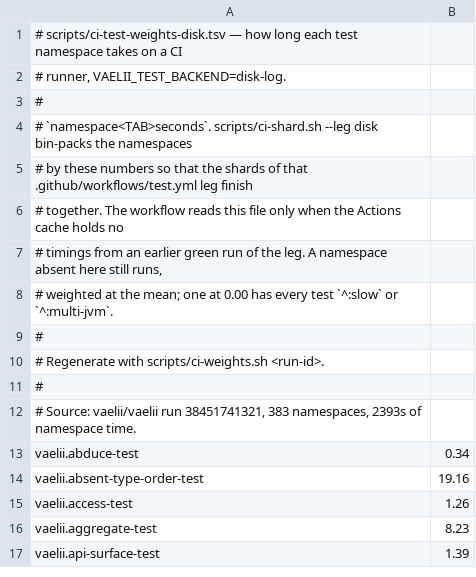
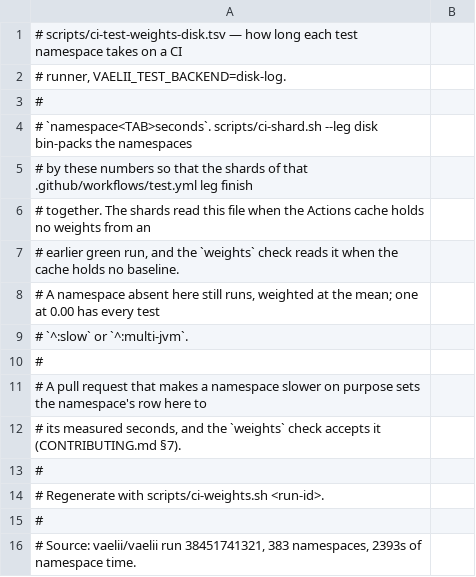
Before and after one commit to vaelii/vaelii, a TSV file: scripts/ci-test-weights-disk.tsv, drawn as a sheet; only a part is shown; the shorter side is filled out with more unchanged rows.

Commit message:
ci(weights): point a red weights check at the steps in CONTRIBUTING.md section 7
CONTRIBUTING.md section 7 gains the steps for a red `weights` check: where
the report is, which row of scripts/ci-test-weights-<leg>.tsv to set and to
what, what the reviewer approves, and how to accept a whole leg.  Section 9.4
names `weights` among the required checks and points there.  The weights
files' header, which scripts/ci-weights.sh writes, says when the shards and
the check read the file and how a pull request accepts a slower time; it said
the workflow read the file only when the cache held no timings.  The check's
hint and the both-legs failure name section 7.

Signed-off-by: vaelii-admin <289251560+vaelii-admin@users.noreply.github.com>

```diff
--- a/scripts/ci-test-weights-disk.tsv
+++ b/scripts/ci-test-weights-disk.tsv
@@ -5,5 +5,9 @@
 # by these numbers so that the shards of that .github/workflows/test.yml leg finish
-# together.  The workflow reads this file only when the Actions cache holds no
-# timings from an earlier green run of the leg.  A namespace absent here still runs,
-# weighted at the mean; one at 0.00 has every test `^:slow` or `^:multi-jvm`.
+# together.  The shards read this file when the Actions cache holds no weights from an
+# earlier green run, and the `weights` check reads it when the cache holds no baseline.
+# A namespace absent here still runs, weighted at the mean; one at 0.00 has every test
+# `^:slow` or `^:multi-jvm`.
+#
+# A pull request that makes a namespace slower on purpose sets the namespace's row here to
+# its measured seconds, and the `weights` check accepts it (CONTRIBUTING.md §7).
 #
```
Also changed, not shown: scripts/ci-test-weights-memory.tsv, 4 other files.
